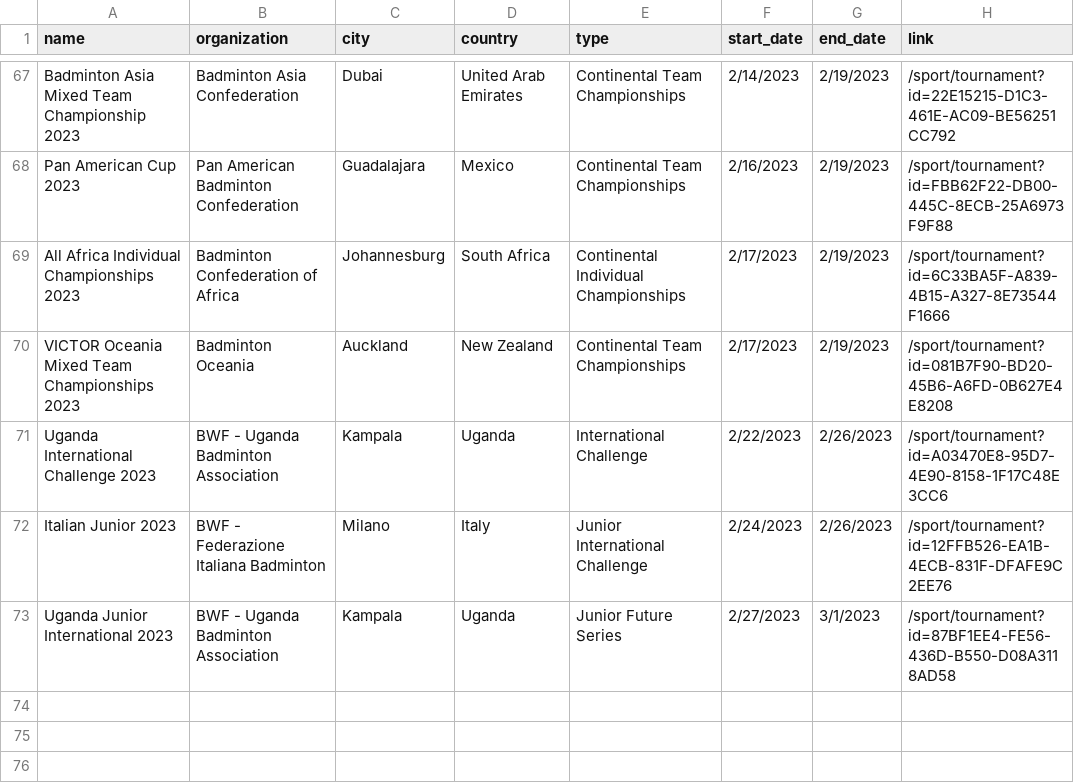
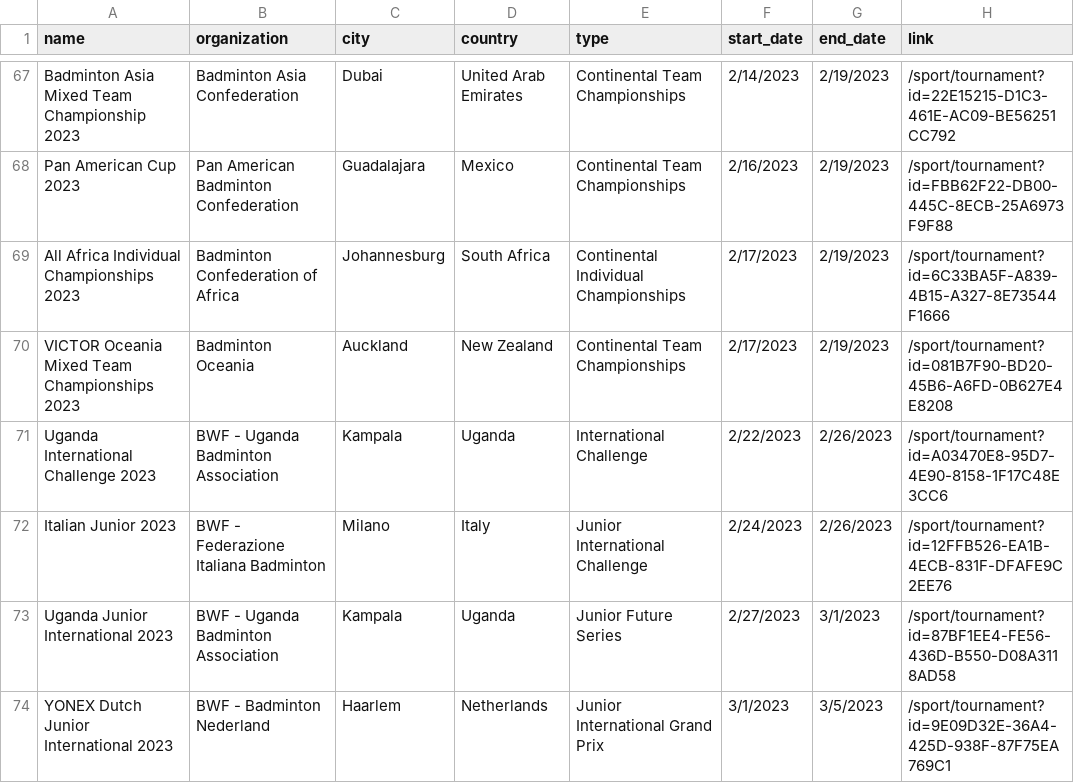
Before and after one commit to SanderP99/Badminton-Data, a CSV file: out/tournaments.csv, drawn as a sheet; only a part is shown, gaps mark what is left out.

```diff
--- a/out/tournaments.csv
+++ b/out/tournaments.csv
@@ -73 +73,2 @@ Italian Junior 2023,BWF - Federazione Italiana Badminton,Milano,Italy,Junior Int
 Uganda Junior International 2023,BWF - Uganda Badminton Association,Kampala,Uganda,Junior Future Series,2/27/2023,3/1/2023,/sport/tournament?id=87BF1EE4-FE56-436D-B550-D08A3118AD58
+YONEX Dutch Junior International 2023,BWF - Badminton Nederland,Haarlem,Netherlands,Junior International Grand Prix,3/1/2023,3/5/2023,/sport/tournament?id=9E09D32E-36A4-425D-938F-87F75EA769C1
```
Also changed, not shown: 5 other files.
